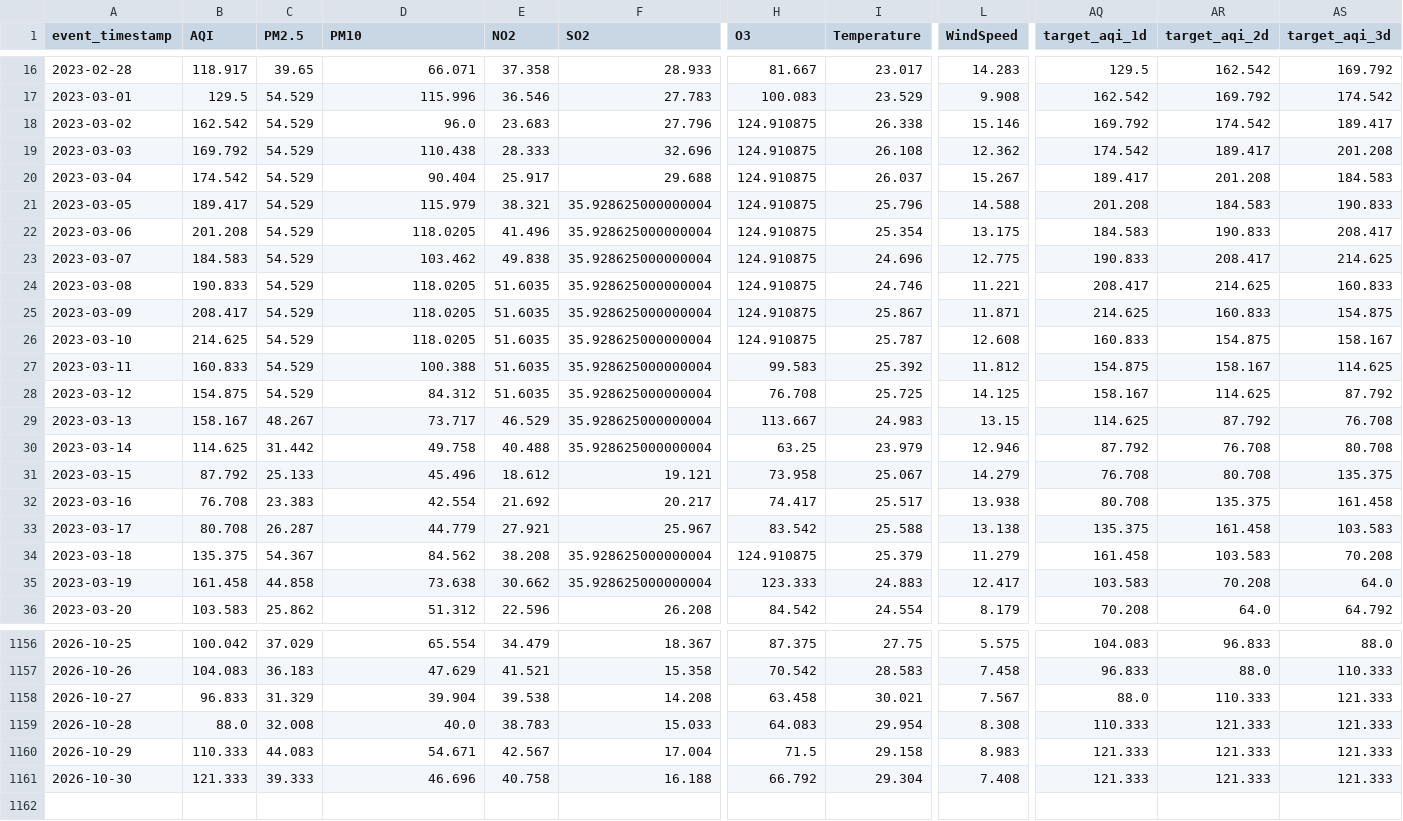
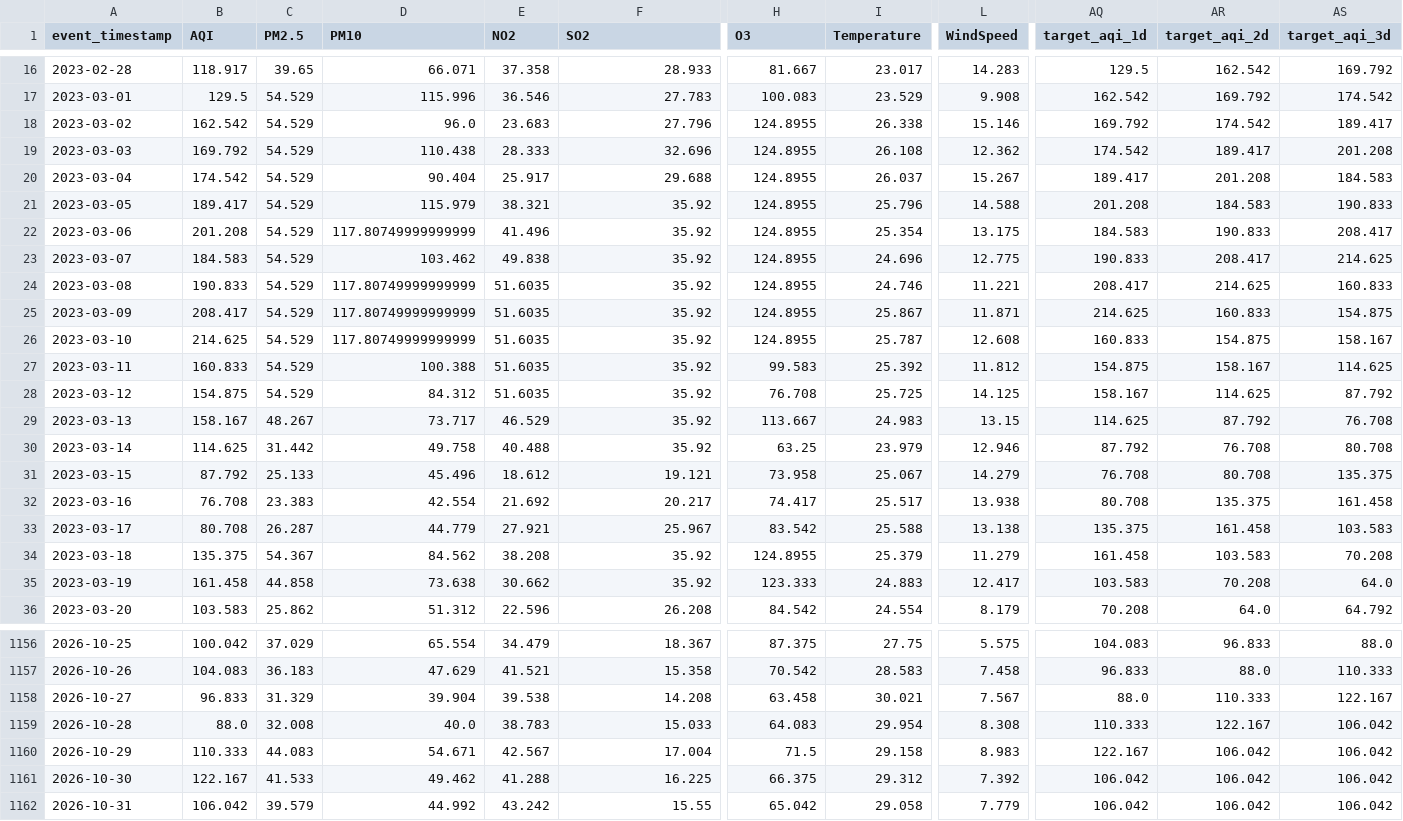
Before and after one commit to MuhammadHassanSiddiqui123/aqi-predictor, a CSV file: data/feature_store/karachi_daily_features.csv, drawn as a sheet; only a part is shown, gaps mark what is left out; rows hold the shown columns only; the diff covers the shown part only; the diff names each change by its address in the sheet, - before the commit and + after, or states it on an @@ line.

```diff
--- a/data/feature_store/karachi_daily_features.csv
+++ b/data/feature_store/karachi_daily_features.csv
-H18:H26 (O3): 124.910875
+H18:H26 (O3): 124.8955
-F21:F30 (SO2): 35.928625000000004
+F21:F30 (SO2): 35.92
-D22 (PM10): 118.0205
+D22 (PM10): 117.80749999999999
-D24:D26 (PM10): 118.0205
+D24:D26 (PM10): 117.80749999999999
-F34:F35 (SO2): 35.928625000000004
+F34:F35 (SO2): 35.92
-H34 (O3): 124.910875
+H34 (O3): 124.8955
-AS1158 (target_aqi_3d): 121.333
+AS1158 (target_aqi_3d): 122.167
-AR1159 (target_aqi_2d): 121.333
+AR1159 (target_aqi_2d): 122.167
-AS1159:AS1161 (target_aqi_3d): 121.333
+AS1159:AS1161 (target_aqi_3d): 106.042
-AQ1160 (target_aqi_1d): 121.333
+AQ1160 (target_aqi_1d): 122.167
-AR1160:AR1161 (target_aqi_2d): 121.333
+AR1160:AR1161 (target_aqi_2d): 106.042
-B1161 (AQI): 121.333
+B1161 (AQI): 122.167
-C1161 (PM2.5): 39.333
+C1161 (PM2.5): 41.533
-D1161 (PM10): 46.696
+D1161 (PM10): 49.462
-E1161 (NO2): 40.758
+E1161 (NO2): 41.288
-F1161 (SO2): 16.188
+F1161 (SO2): 16.225
-H1161 (O3): 66.792
+H1161 (O3): 66.375
-I1161 (Temperature): 29.304
+I1161 (Temperature): 29.312
-L1161 (WindSpeed): 7.408
+L1161 (WindSpeed): 7.392
-AQ1161 (target_aqi_1d): 121.333
+AQ1161 (target_aqi_1d): 106.042
+row 1162: 2026-10-31 | 106.042 | 39.579 | 44.992 | 43.242 | 15.55 | 65.042 | 29.058 | 7.779 | 106.042 | 106.042 | 106.042
```
Also changed, not shown: 85 edited cells elsewhere in this file.
